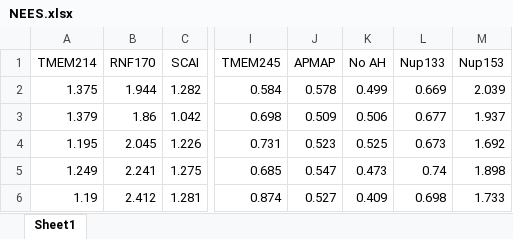
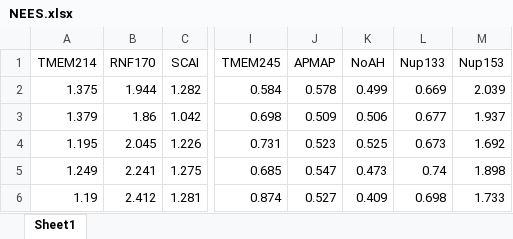
Before and after one commit to shokenlee/AH_AAcomposition, an Excel workbook: SourceData/NEES.xlsx, sheet Sheet1, drawn as a sheet; only a part is shown, gaps mark what is left out; values as stored, in another font and other column widths than the file's, no borders; the diff names each change by its address in the sheet, - before the commit and + after, or states it on an @@ line.

Commit message:
Correction No AH to NoAH

```diff
--- a/SourceData/NEES.xlsx (sheet Sheet1)
+++ b/SourceData/NEES.xlsx (sheet Sheet1)
-K1: No AH
+K1: NoAH
```
